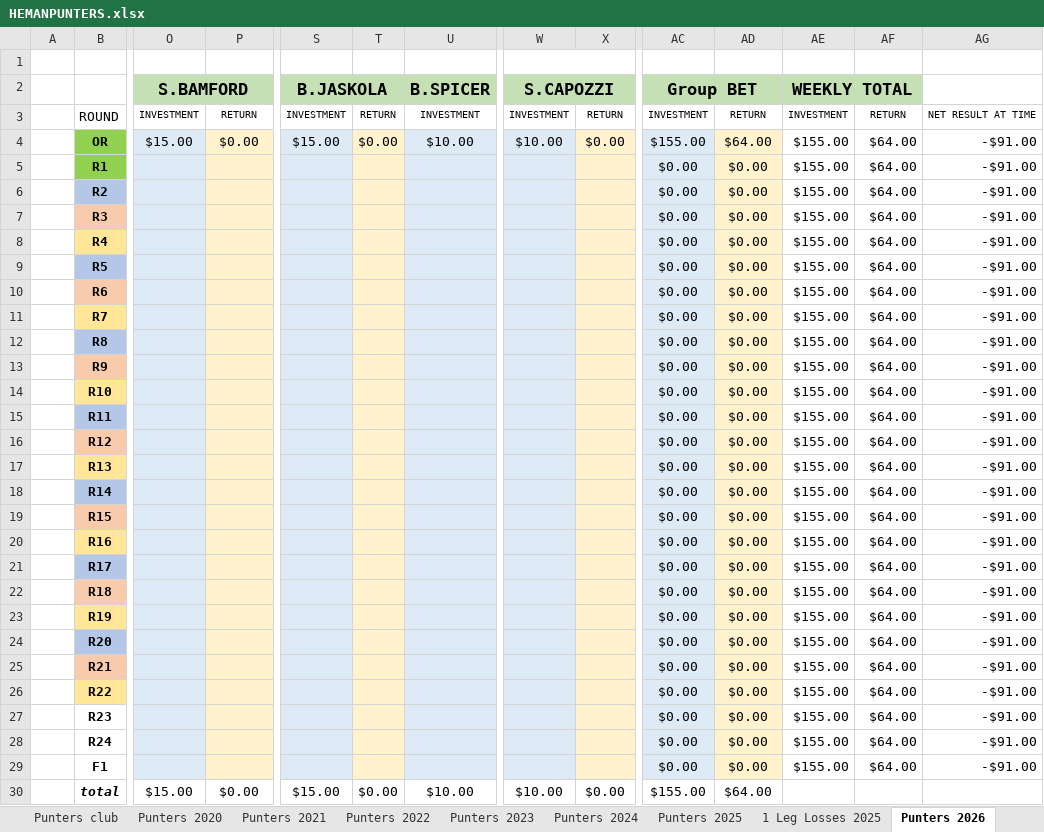
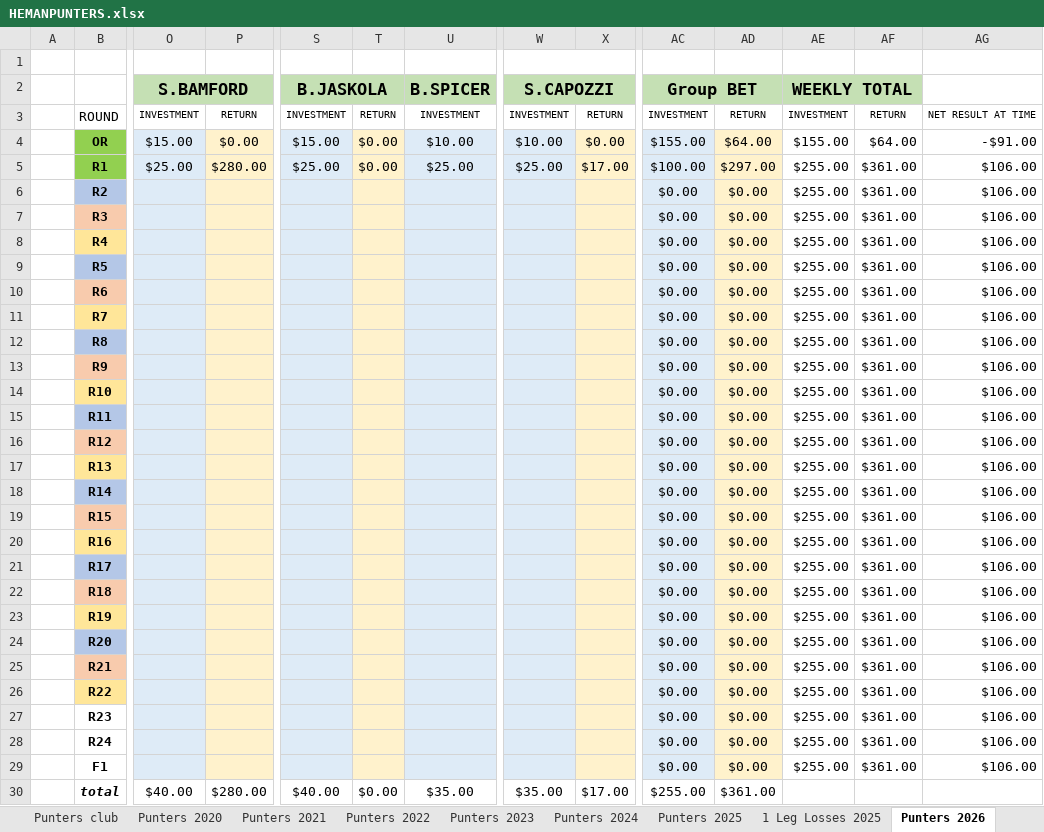
Before and after one commit to BrentonTurnor/seeMore, an Excel workbook: public/Data/HEMANPUNTERS.xlsx, sheet Punters 2026, drawn as a sheet; only a part is shown, gaps mark what is left out; values as stored, in another font and other column widths than the file's, no borders; removed rows and columns are numbered as before the commit, all else as after; rows hold the shown columns only; the diff covers the shown part only; the diff names each change by its address in the sheet, - before the commit and + after, or states it on an @@ line.

Commit message:
Updating spreadsheet

```diff
--- a/public/Data/HEMANPUNTERS.xlsx (sheet Punters 2026)
+++ b/public/Data/HEMANPUNTERS.xlsx (sheet Punters 2026)
-row 5:  | R1 |  |  |  |  |  |  |  | $0.00 | $0.00 | $155.00 | $64.00 | -$91.00
+row 5:  | R1 | $25.00 | $280.00 | $25.00 | $0.00 | $25.00 | $25.00 | $17.00 | $100.00 | $297.00 | $255.00 | $361.00 | $106.00
-AE6:AE9 (WEEKLY TOTAL): $155.00
+AE6:AE9 (WEEKLY TOTAL): $255.00
-AF6:AF9: $64.00
+AF6:AF9: $361.00
-AG6:AG9: -$91.00
+AG6:AG9: $106.00
-row 10:  | R6 |  |  |  |  |  |  |  | $0.00 | $0.00 | $155.00 | $64.00 | -$91.00
+row 10:  | R6 |  |  |  |  |  |  |  | $0.00 | $0.00 | $255.00 | $361.00 | $106.00
-AE11 (WEEKLY TOTAL): $155.00
+AE11 (WEEKLY TOTAL): $255.00
-AF11: $64.00
+AF11: $361.00
-AG11: -$91.00
+AG11: $106.00
-row 12:  | R8 |  |  |  |  |  |  |  | $0.00 | $0.00 | $155.00 | $64.00 | -$91.00
+row 12:  | R8 |  |  |  |  |  |  |  | $0.00 | $0.00 | $255.00 | $361.00 | $106.00
-AE13:AE14 (WEEKLY TOTAL): $155.00
+AE13:AE14 (WEEKLY TOTAL): $255.00
-AF13:AF14: $64.00
+AF13:AF14: $361.00
-AG13:AG14: -$91.00
+AG13:AG14: $106.00
-row 15:  | R11 |  |  |  |  |  |  |  | $0.00 | $0.00 | $155.00 | $64.00 | -$91.00
-row 16:  | R12 |  |  |  |  |  |  |  | $0.00 | $0.00 | $155.00 | $64.00 | -$91.00
+row 15:  | R11 |  |  |  |  |  |  |  | $0.00 | $0.00 | $255.00 | $361.00 | $106.00
+row 16:  | R12 |  |  |  |  |  |  |  | $0.00 | $0.00 | $255.00 | $361.00 | $106.00
-AE17:AE29 (WEEKLY TOTAL): $155.00
+AE17:AE29 (WEEKLY TOTAL): $255.00
-AF17:AF29: $64.00
+AF17:AF29: $361.00
-AG17:AG29: -$91.00
+AG17:AG29: $106.00
-O30 (S.BAMFORD): $15.00
+O30 (S.BAMFORD): $40.00
-P30: $0.00
+P30: $280.00
-S30 (B.JASKOLA): $15.00
+S30 (B.JASKOLA): $40.00
-U30 (B.SPICER): $10.00
+U30 (B.SPICER): $35.00
-W30 (S.CAPOZZI): $10.00
+W30 (S.CAPOZZI): $35.00
-X30: $0.00
+X30: $17.00
-AC30 (Group BET): $155.00
+AC30 (Group BET): $255.00
-AD30: $64.00
+AD30: $361.00
```
Also changed, not shown: 4 added rows, 4 removed rows and 18 edited cells elsewhere in this sheet, sheet 1 Leg Losses 2026.
